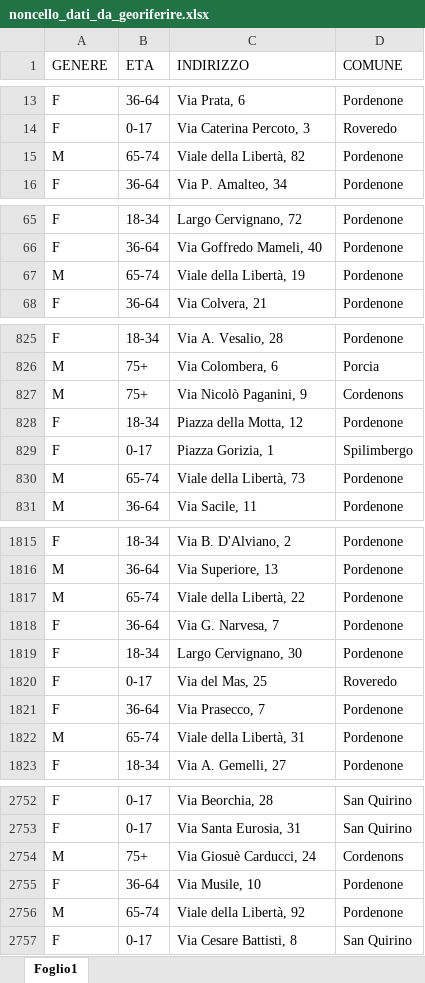
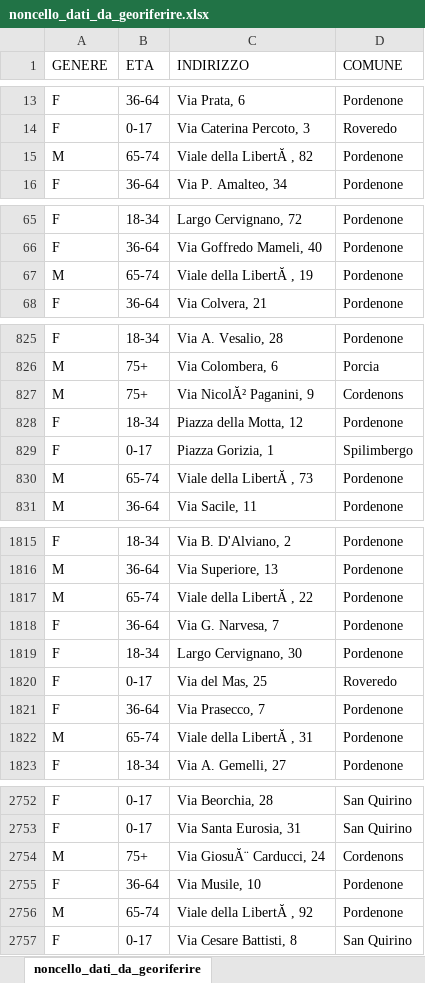
Before and after one commit to napo/compafvg_datacourse, an Excel workbook: data/noncello_dati_da_georiferire.xlsx, sheet noncello_dati_da_georiferire, drawn as a sheet; only a part is shown, gaps mark what is left out; values as stored, in another font and other column widths than the file's, no borders; charts and pictures not drawn; the diff covers the shown part only; the diff names each change by its address in the sheet, - before the commit and + after, or states it on an @@ line.

Commit message:
update

```diff
--- a/data/noncello_dati_da_georiferire.xlsx (sheet noncello_dati_da_georiferire)
+++ b/data/noncello_dati_da_georiferire.xlsx (sheet noncello_dati_da_georiferire)
-sheet tab: Foglio1
+sheet tab: noncello_dati_da_georiferire
-C15 (INDIRIZZO): Viale della Libertà, 82
+C15 (INDIRIZZO): Viale della LibertĂ , 82
-C67 (INDIRIZZO): Viale della Libertà, 19
+C67 (INDIRIZZO): Viale della LibertĂ , 19
-C827 (INDIRIZZO): Via Nicolò Paganini, 9
+C827 (INDIRIZZO): Via NicolĂ² Paganini, 9
-C830 (INDIRIZZO): Viale della Libertà, 73
+C830 (INDIRIZZO): Viale della LibertĂ , 73
-C1817 (INDIRIZZO): Viale della Libertà, 22
+C1817 (INDIRIZZO): Viale della LibertĂ , 22
-C1822 (INDIRIZZO): Viale della Libertà, 31
+C1822 (INDIRIZZO): Viale della LibertĂ , 31
-C2754 (INDIRIZZO): Via Giosuè Carducci, 24
+C2754 (INDIRIZZO): Via GiosuĂ¨ Carducci, 24
-C2756 (INDIRIZZO): Viale della Libertà, 92
+C2756 (INDIRIZZO): Viale della LibertĂ , 92
```
Also changed, not shown: 43 edited cells and cell formats elsewhere in this sheet, charts or pictures.
